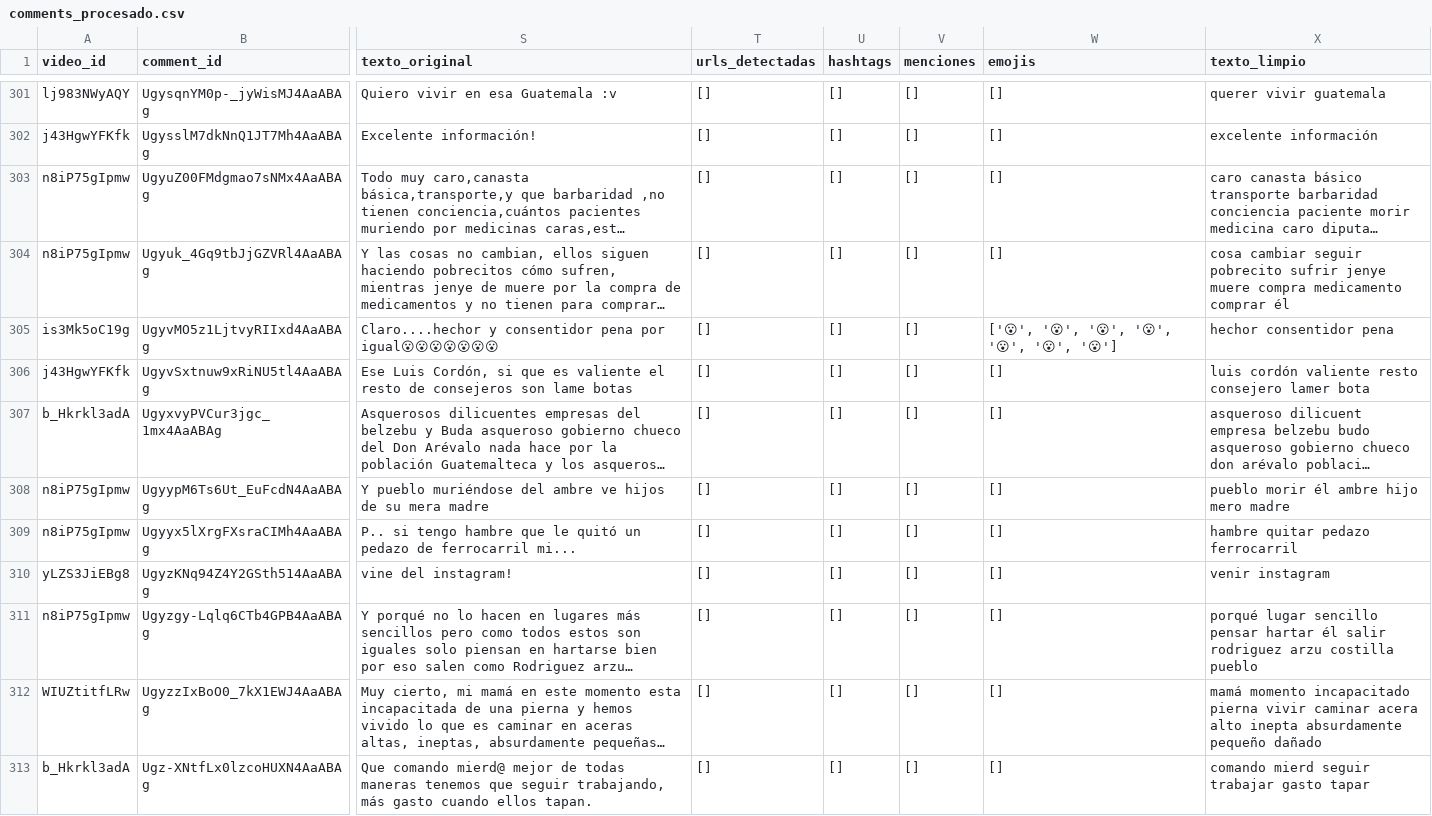
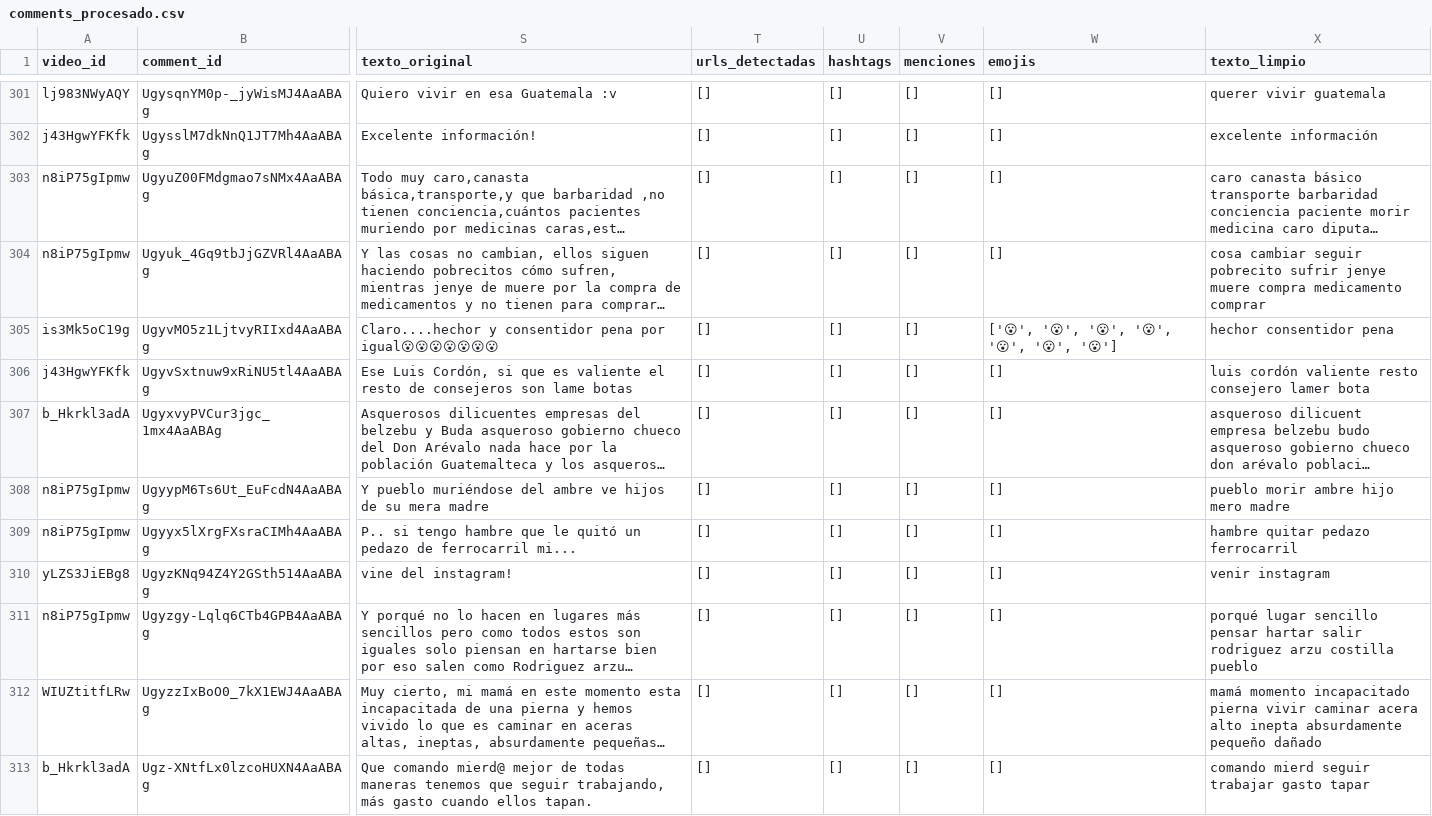
Before and after one commit to AngelEsquit/Lab6-DS, a CSV file: data/comments_procesado.csv, drawn as a sheet; only a part is shown, gaps mark what is left out; long unchanged cells end in …; the diff covers the shown part only; the diff names each change by its address in the sheet, - before the commit and + after, or states it on an @@ line.

```diff
--- a/data/comments_procesado.csv
+++ b/data/comments_procesado.csv
-X304 (texto_limpio): …medicamento comprar él
+X304 (texto_limpio): …medicamento comprar
-X308 (texto_limpio): pueblo morir él ambre hijo mero madre
+X308 (texto_limpio): pueblo morir ambre hijo mero madre
-X311 (texto_limpio): …pensar hartar él salir rodriguez…
+X311 (texto_limpio): …pensar hartar salir rodriguez…
```
Also changed, not shown: 39 edited cells elsewhere in this file, 1 other file.
